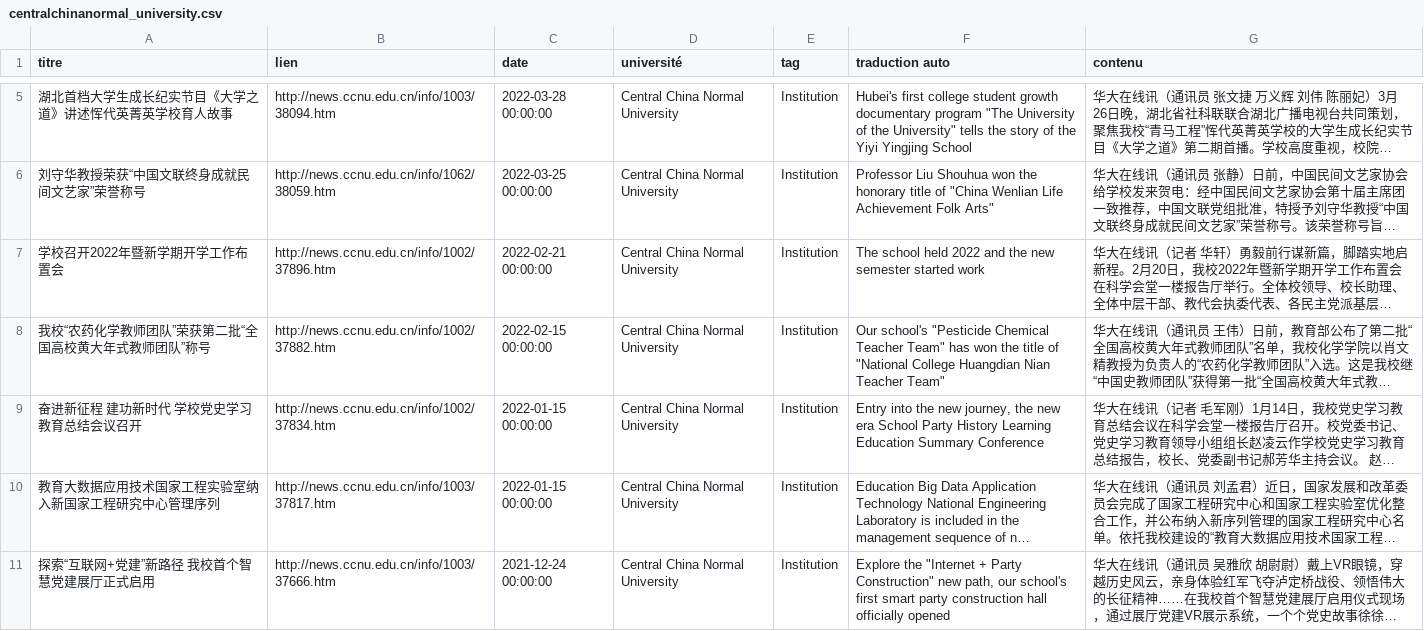
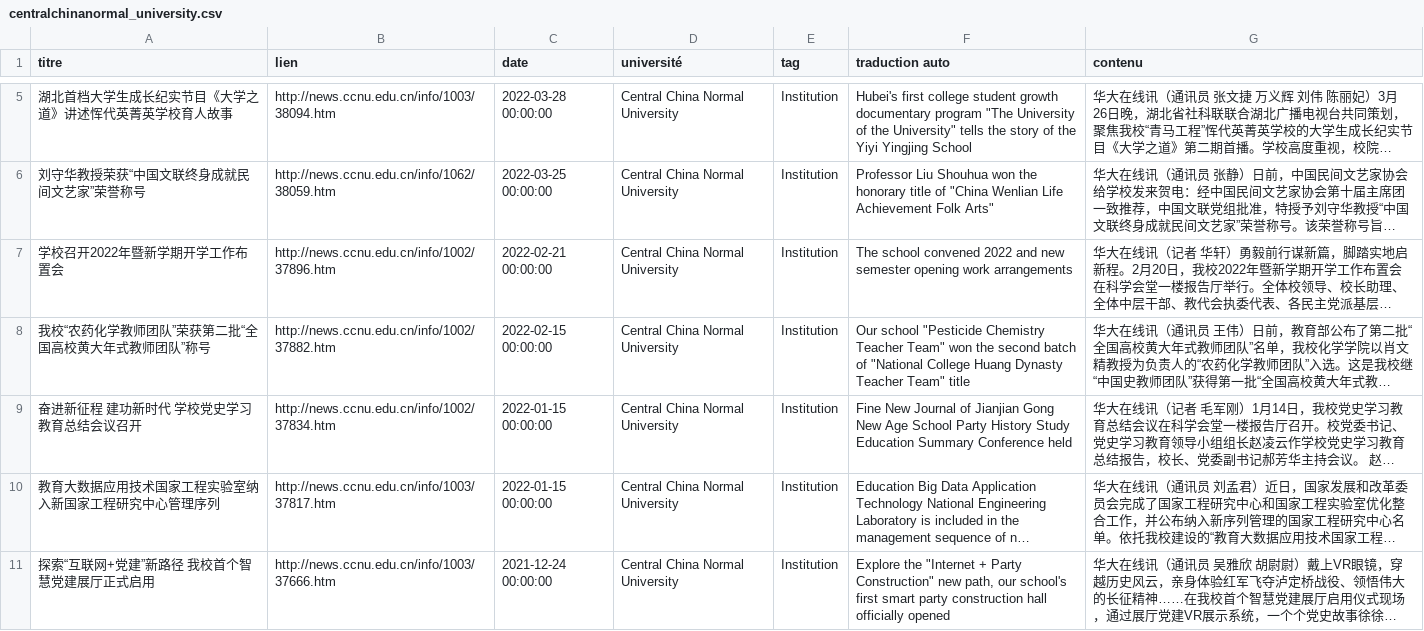
Before and after one commit to kudoeil/Hubei_universities_veille, a CSV file: universities/centralchinanormal_university.csv, drawn as a sheet; only a part is shown, gaps mark what is left out; long unchanged cells end in …; the diff covers the shown part only; the diff names each change by its address in the sheet, - before the commit and + after, or states it on an @@ line.

Commit message:
màj données

```diff
--- a/universities/centralchinanormal_university.csv
+++ b/universities/centralchinanormal_university.csv
-F7 (traduction auto): The school held 2022 and the new semester started work
+F7 (traduction auto): The school convened 2022 and new semester opening work arrangements
-F8 (traduction auto): Our school's "Pesticide Chemical Teacher Team" has won the title of "National College Huangdian Nian Teacher Team"
+F8 (traduction auto): Our school "Pesticide Chemistry Teacher Team" won the second batch of "National College Huang Dynasty Teacher Team" title
-F9 (traduction auto): Entry into the new journey, the new era School Party History Learning Education Summary Conference
+F9 (traduction auto): Fine New Journal of Jianjian Gong New Age School Party History Study Education Summary Conference held
```
Also changed, not shown: 2 added rows and 7 edited cells elsewhere in this file.
